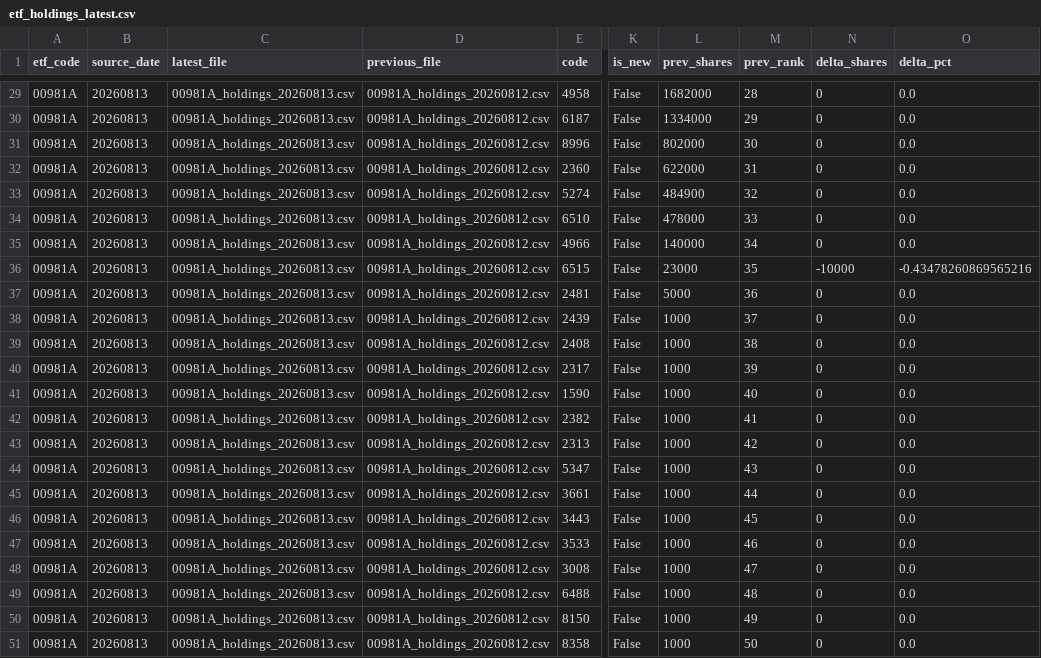
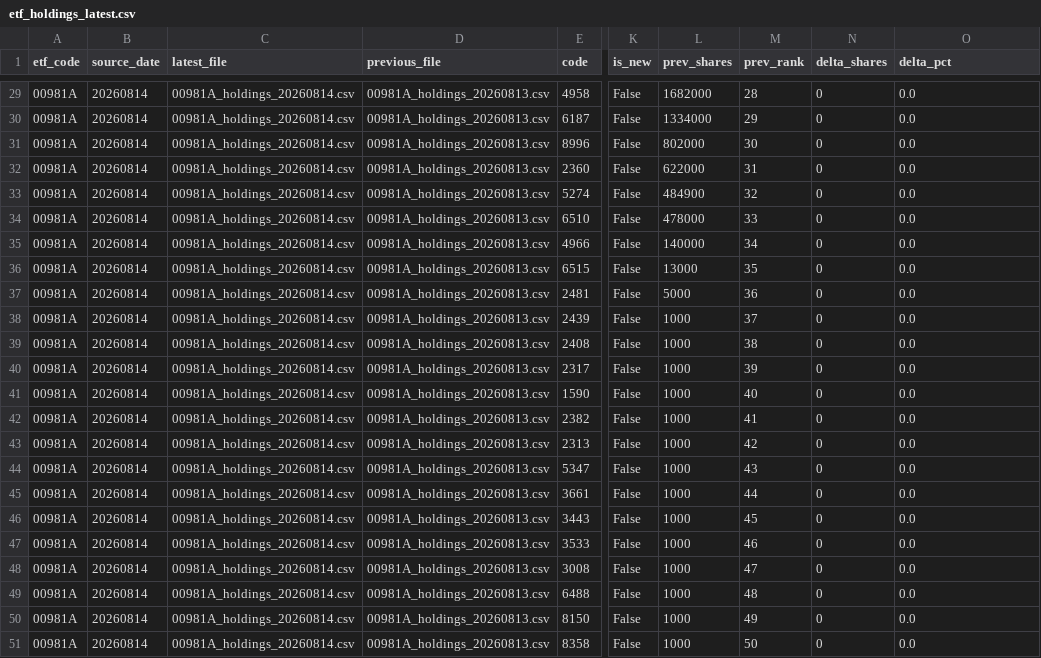
Before and after one commit to 4ru1013/taiwan-stock-screen, a CSV file: data/raw/etf_holdings_latest.csv, drawn as a sheet; only a part is shown, gaps mark what is left out; the diff covers the shown part only; the diff names each change by its address in the sheet, - before the commit and + after, or states it on an @@ line.

```diff
--- a/data/raw/etf_holdings_latest.csv
+++ b/data/raw/etf_holdings_latest.csv
-B29:B51 (source_date): 20260813
+B29:B51 (source_date): 20260814
-C29:C51 (latest_file): 00981A_holdings_20260813.csv
+C29:C51 (latest_file): 00981A_holdings_20260814.csv
-D29:D51 (previous_file): 00981A_holdings_20260812.csv
+D29:D51 (previous_file): 00981A_holdings_20260813.csv
-L36 (prev_shares): 23000
+L36 (prev_shares): 13000
-N36 (delta_shares): -10000
+N36 (delta_shares): 0
-O36 (delta_pct): -0.43478260869565216
+O36 (delta_pct): 0.0
```
Also changed, not shown: 97 edited cells elsewhere in this file, data/raw/prices_latest.csv, output/candidate_pool.csv, 4 other files.
